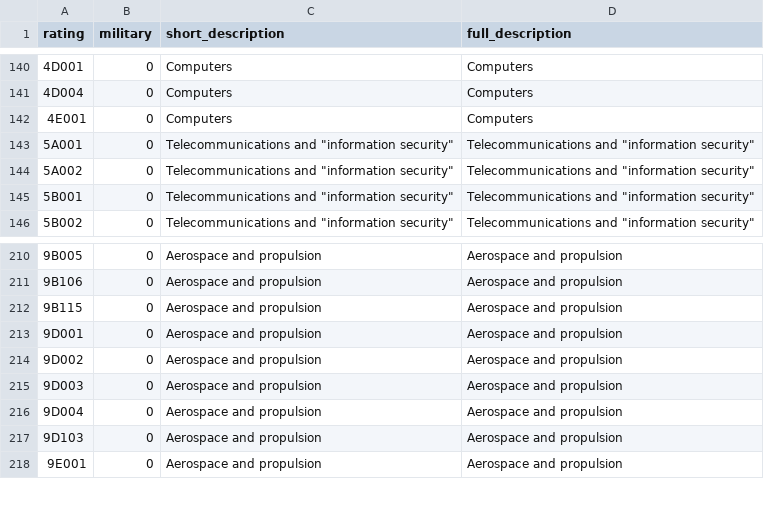
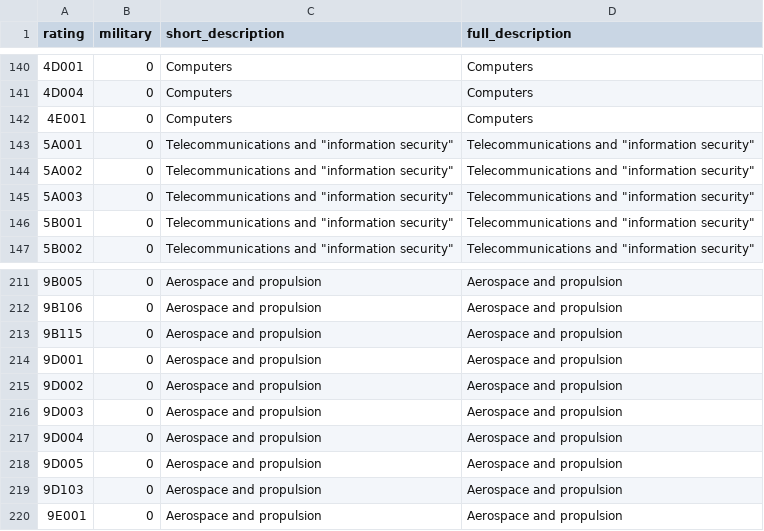
Before and after one commit to caatdata/uk-arms-export-data, a CSV file: ratings.csv, drawn as a sheet; only a part is shown, gaps mark what is left out.

Commit message:
Added 2017-07-18 data with licences up to 2017-03-31.

```diff
--- a/ratings.csv
+++ b/ratings.csv
@@ -144,2 +144,3 @@ rating,military,short_description,full_description
 5A002,0,"Telecommunications and ""information security""","Telecommunications and ""information security"""
+5A003,0,"Telecommunications and ""information security""","Telecommunications and ""information security"""
 5B001,0,"Telecommunications and ""information security""","Telecommunications and ""information security"""
@@ -216,2 +217,3 @@ rating,military,short_description,full_description
 9D004,0,"Aerospace and propulsion","Aerospace and propulsion"
+9D005,0,"Aerospace and propulsion","Aerospace and propulsion"
 9D103,0,"Aerospace and propulsion","Aerospace and propulsion"
```
Also changed, not shown: 4 other files.
